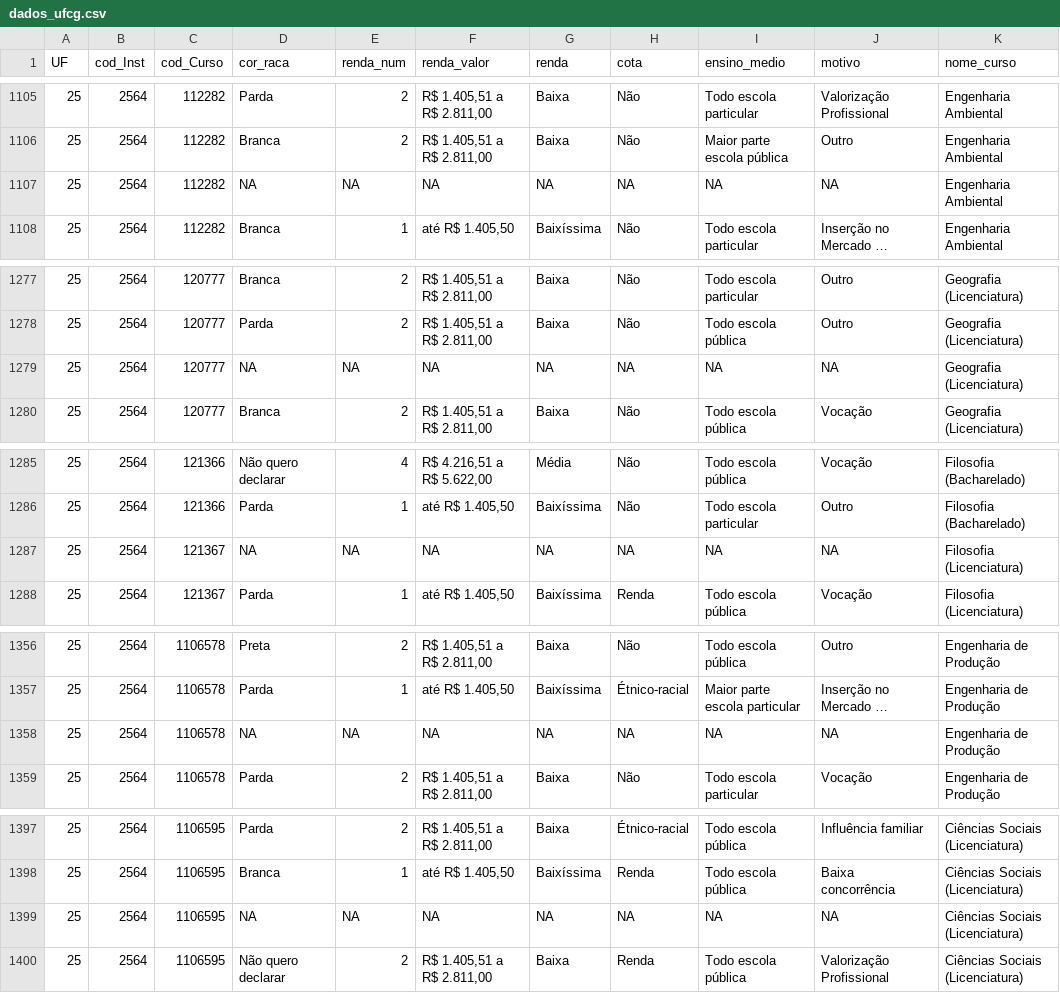
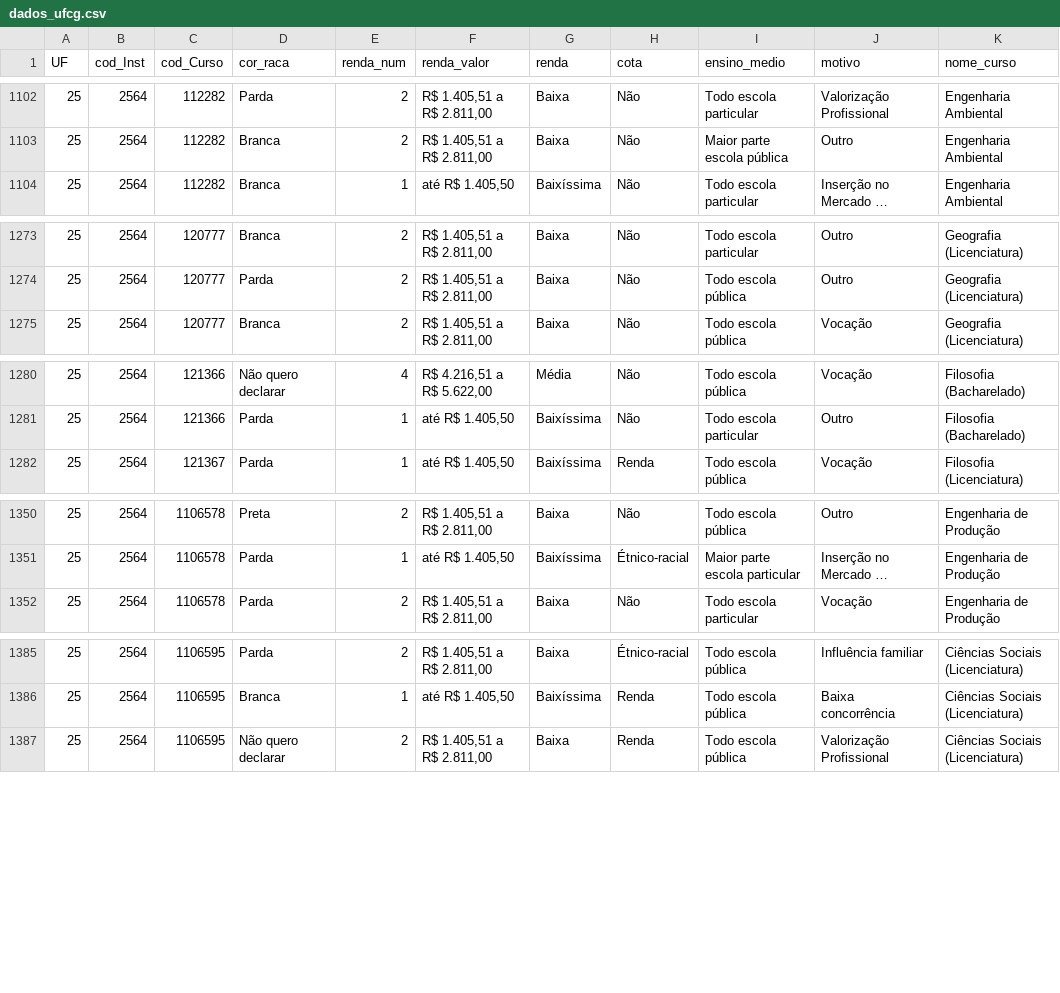
Before and after one commit to gileadekelvin/enade-vis, a CSV file: data/dados_ufcg.csv, drawn as a sheet; only a part is shown, gaps mark what is left out; long unchanged cells end in …; the diff covers the shown part only; the diff names each change by its address in the sheet, - before the commit and + after, or states it on an @@ line.

```diff
--- a/data/dados_ufcg.csv
+++ b/data/dados_ufcg.csv
-row 1107: 25 | 2564 | 112282 | NA | NA | NA | NA | NA | NA | NA | Engenharia Ambiental
-row 1279: 25 | 2564 | 120777 | NA | NA | NA | NA | NA | NA | NA | Geografia (Licenciatura)
-row 1287: 25 | 2564 | 121367 | NA | NA | NA | NA | NA | NA | NA | Filosofia (Licenciatura)
-row 1358: 25 | 2564 | 1106578 | NA | NA | NA | NA | NA | NA | NA | Engenharia de Produção
-row 1399: 25 | 2564 | 1106595 | NA | NA | NA | NA | NA | NA | NA | Ciências Sociais (Licenciatura)
```
Also changed, not shown: 10 removed rows elsewhere in this file, 2 other files.
